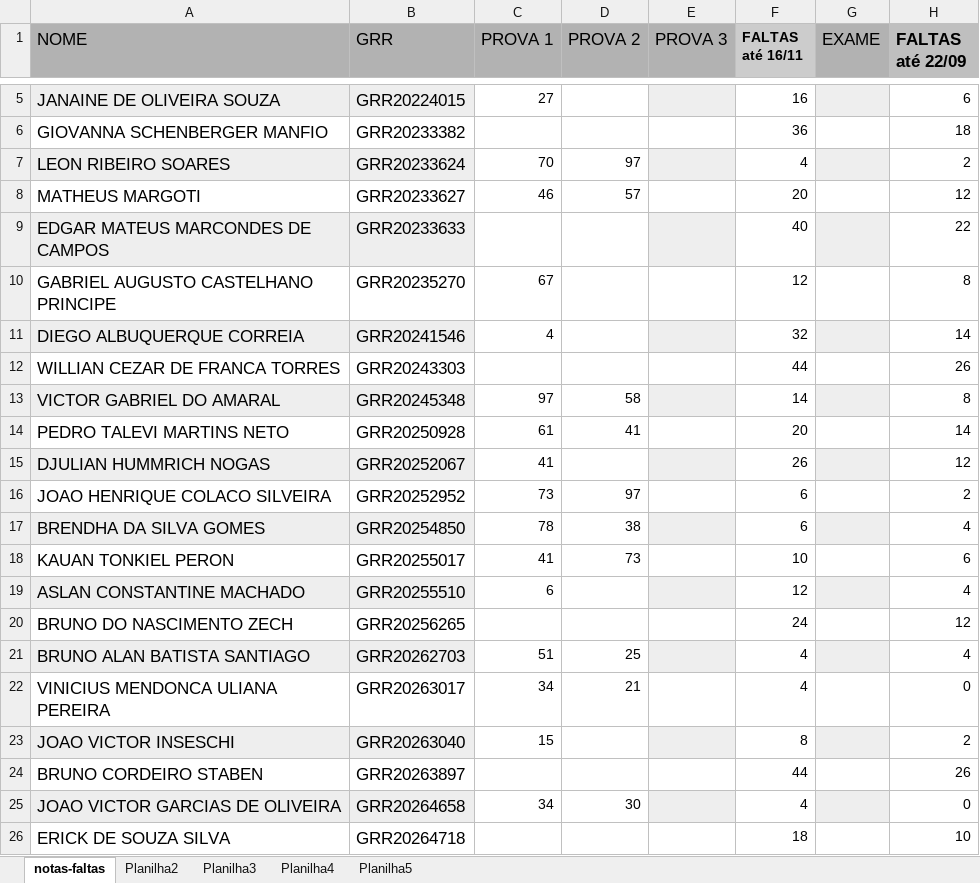
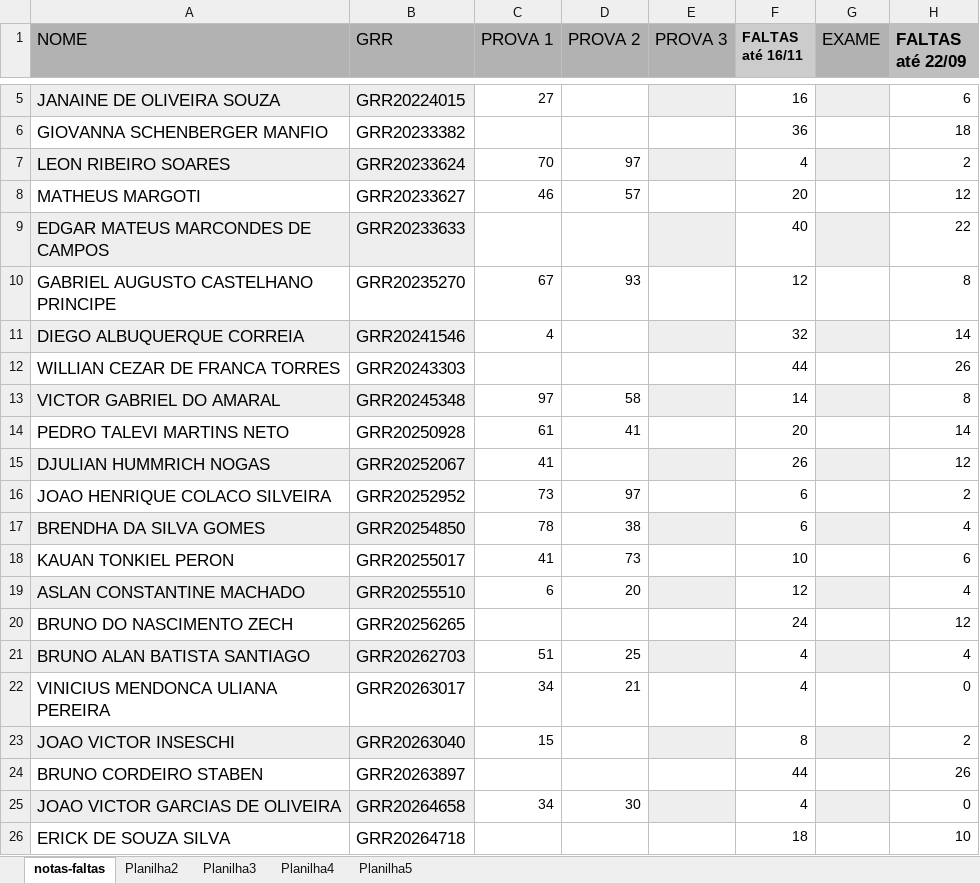
Before and after one commit to silviashimakura/CE009, an Excel workbook: notas-chamada.xlsx, sheet notas-faltas, drawn as a sheet; only a part is shown, gaps mark what is left out; values as stored, in another font and other column widths than the file's, no borders; the diff names each change by its address in the sheet, - before the commit and + after, or states it on an @@ line.

Commit message:
atualizando notas

```diff
--- a/notas-chamada.xlsx (sheet notas-faltas)
+++ b/notas-chamada.xlsx (sheet notas-faltas)
-D10 (PROVA 2): (empty)
+D10 (PROVA 2): 93
-D19 (PROVA 2): (empty)
+D19 (PROVA 2): 20
```
Also changed, not shown: 5 other files.
